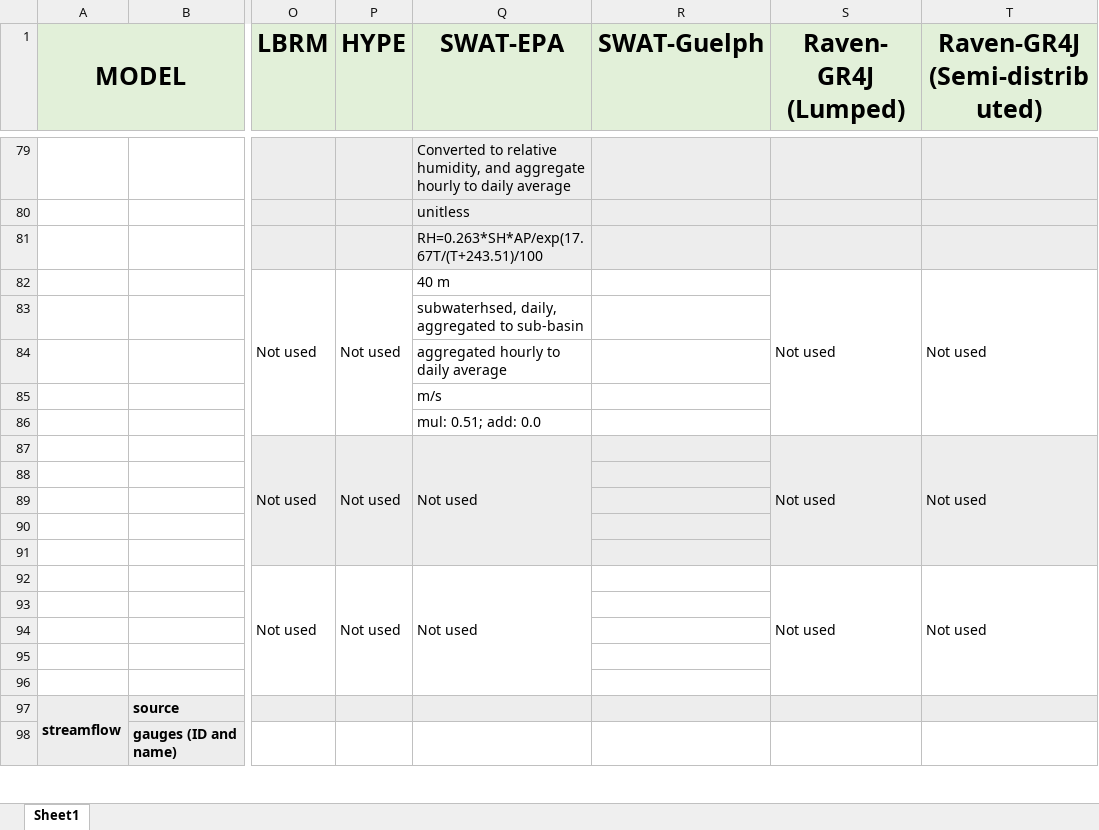
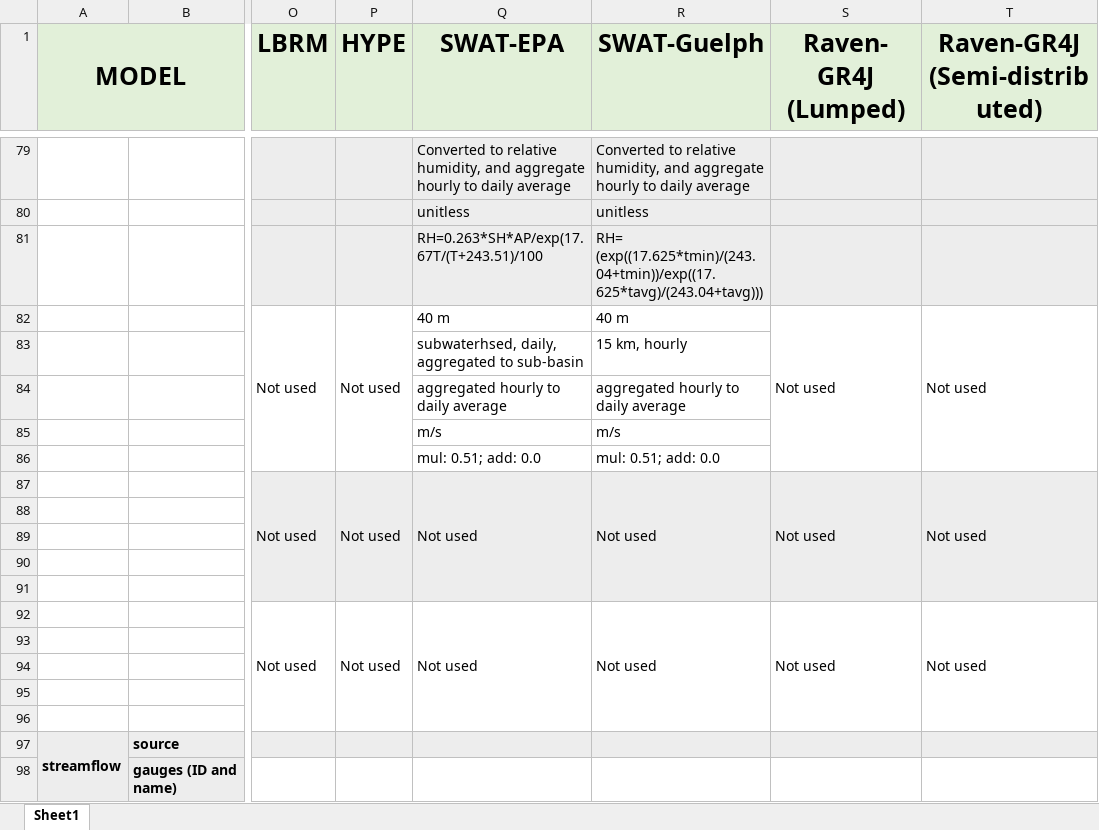
Before and after one commit to julemai/GRIP-E, an Excel workbook: data/Model_setups_GRIP.xlsx, sheet Sheet1, drawn as a sheet; only a part is shown, gaps mark what is left out; values as stored, in another font and other column widths than the file's, no borders; charts and pictures not drawn; the diff covers the shown part only; the diff names each change by its address in the sheet, - before the commit and + after, or states it on an @@ line.

Commit message:
Adding SWAT-Guelph details

```diff
--- a/data/Model_setups_GRIP.xlsx (sheet Sheet1)
+++ b/data/Model_setups_GRIP.xlsx (sheet Sheet1)
-R79 (SWAT-Guelph): (empty)
+R79 (SWAT-Guelph): Converted to relative humidity, and aggregate hourly to daily average
-R80 (SWAT-Guelph): (empty)
+R80 (SWAT-Guelph): unitless
-R81 (SWAT-Guelph): (empty)
+R81 (SWAT-Guelph): RH= (exp((17.625*tmin)/(243.04+tmin))/exp((17.625*tavg)/(243.04+tavg)))
-R82 (SWAT-Guelph): (empty)
+R82 (SWAT-Guelph): 40 m
-R83 (SWAT-Guelph): (empty)
+R83 (SWAT-Guelph): 15 km, hourly
-R84 (SWAT-Guelph): (empty)
+R84 (SWAT-Guelph): aggregated hourly to daily average
-R85 (SWAT-Guelph): (empty)
+R85 (SWAT-Guelph): m/s
-R86 (SWAT-Guelph): (empty)
+R86 (SWAT-Guelph): mul: 0.51; add: 0.0
-R87 (SWAT-Guelph): (empty)
+R87 (SWAT-Guelph): Not used
+R87:R91 merged
-R92 (SWAT-Guelph): (empty)
+R92 (SWAT-Guelph): Not used
+R92:R96 merged
```
Also changed, not shown: 30 edited cells and merged cells elsewhere in this sheet.
